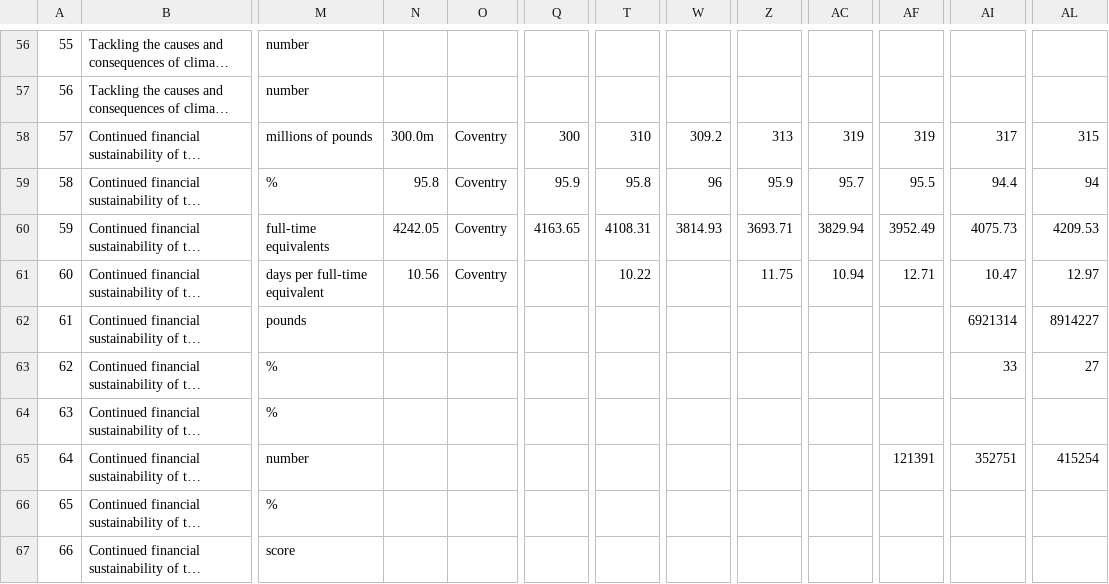
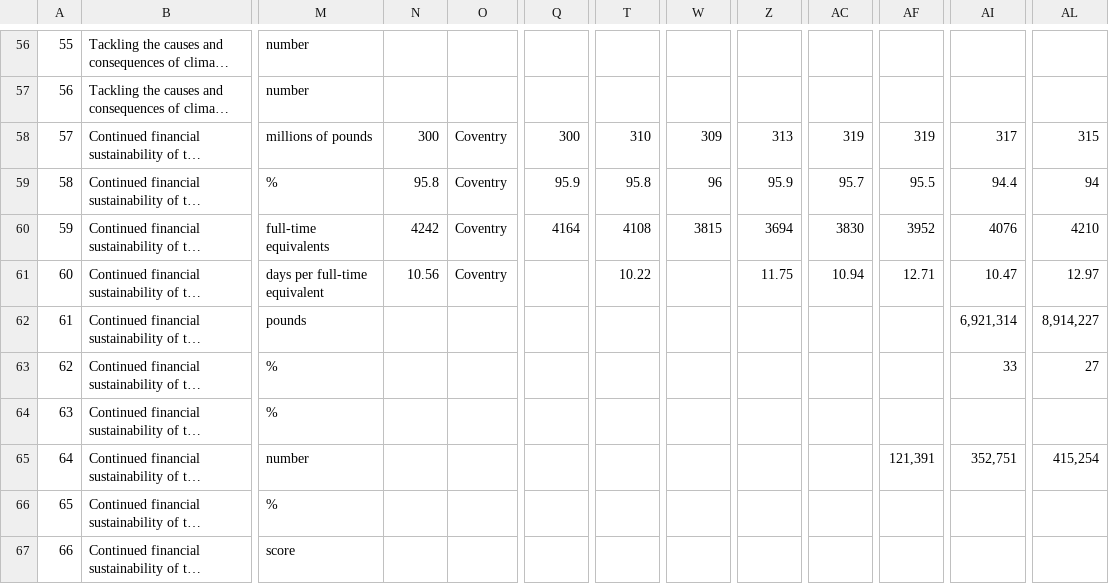
Before and after one commit to coventry-city-council/council-plan-indicators, a CSV file: Council Plan 2023-24 end of year performance indicator table.csv, drawn as a sheet; only a part is shown, gaps mark what is left out; long unchanged cells end in …; the diff covers the shown part only; the diff names each change by its address in the sheet, - before the commit and + after, or states it on an @@ line.

```diff
--- a/Council Plan 2023-24 end of year performance indicator table.csv
+++ b/Council Plan 2023-24 end of year performance indicator table.csv
-N58: 300.0m
+N58: 300
-W58: 309.2
+W58: 309
-N60: 4242.05
+N60: 4242
-Q60: 4163.65
+Q60: 4164
-T60: 4108.31
+T60: 4108
-W60: 3814.93
+W60: 3815
-Z60: 3693.71
+Z60: 3694
-AC60: 3829.94
+AC60: 3830
-AF60: 3952.49
+AF60: 3952
-AI60: 4075.73
+AI60: 4076
-AL60: 4209.53
+AL60: 4210
-AI62: 6921314
+AI62: 6,921,314
-AL62: 8914227
+AL62: 8,914,227
-AF65: 121391
+AF65: 121,391
-AI65: 352751
+AI65: 352,751
-AL65: 415254
+AL65: 415,254
```
Also changed, not shown: 56 edited cells elsewhere in this file.
